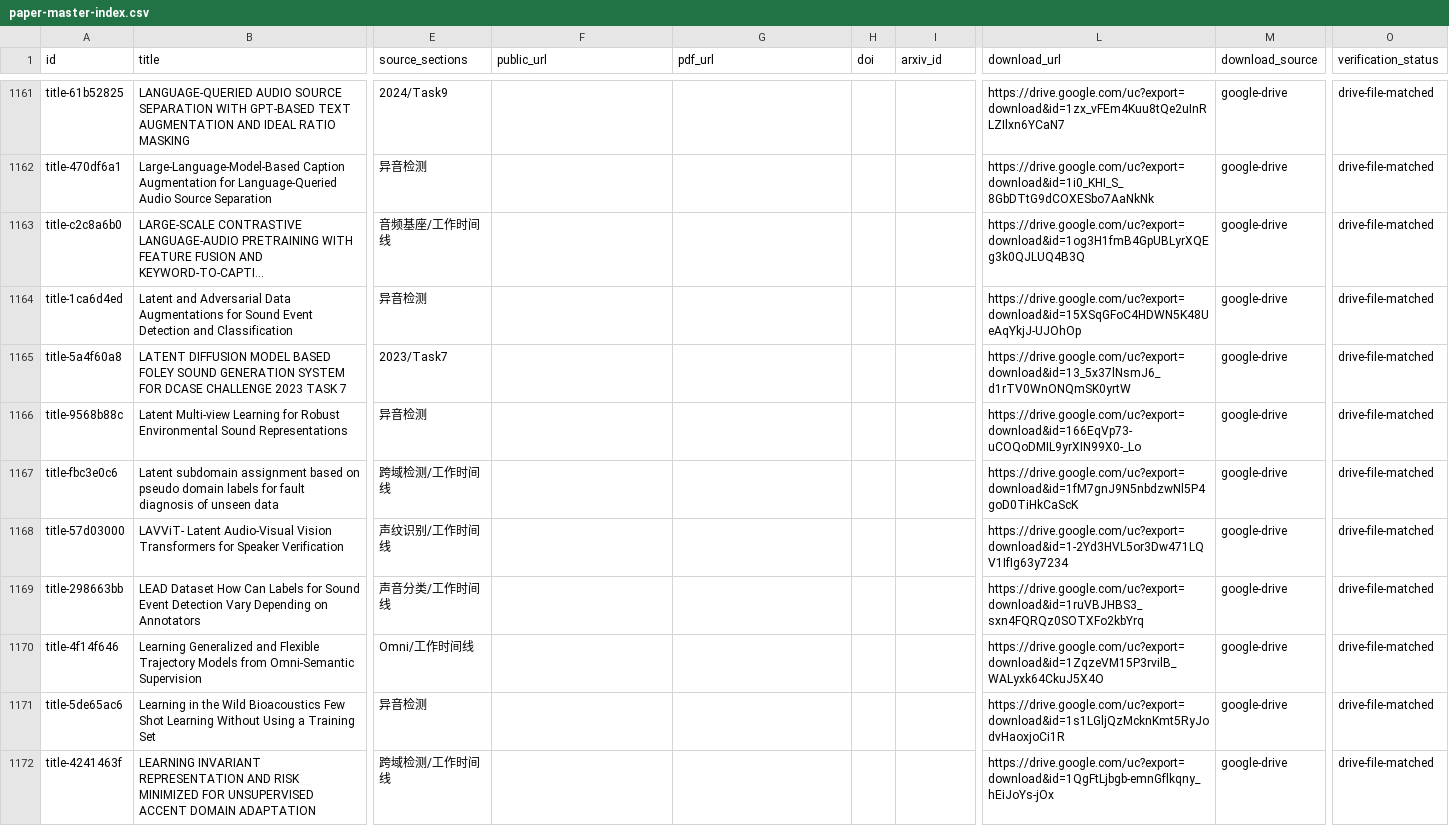
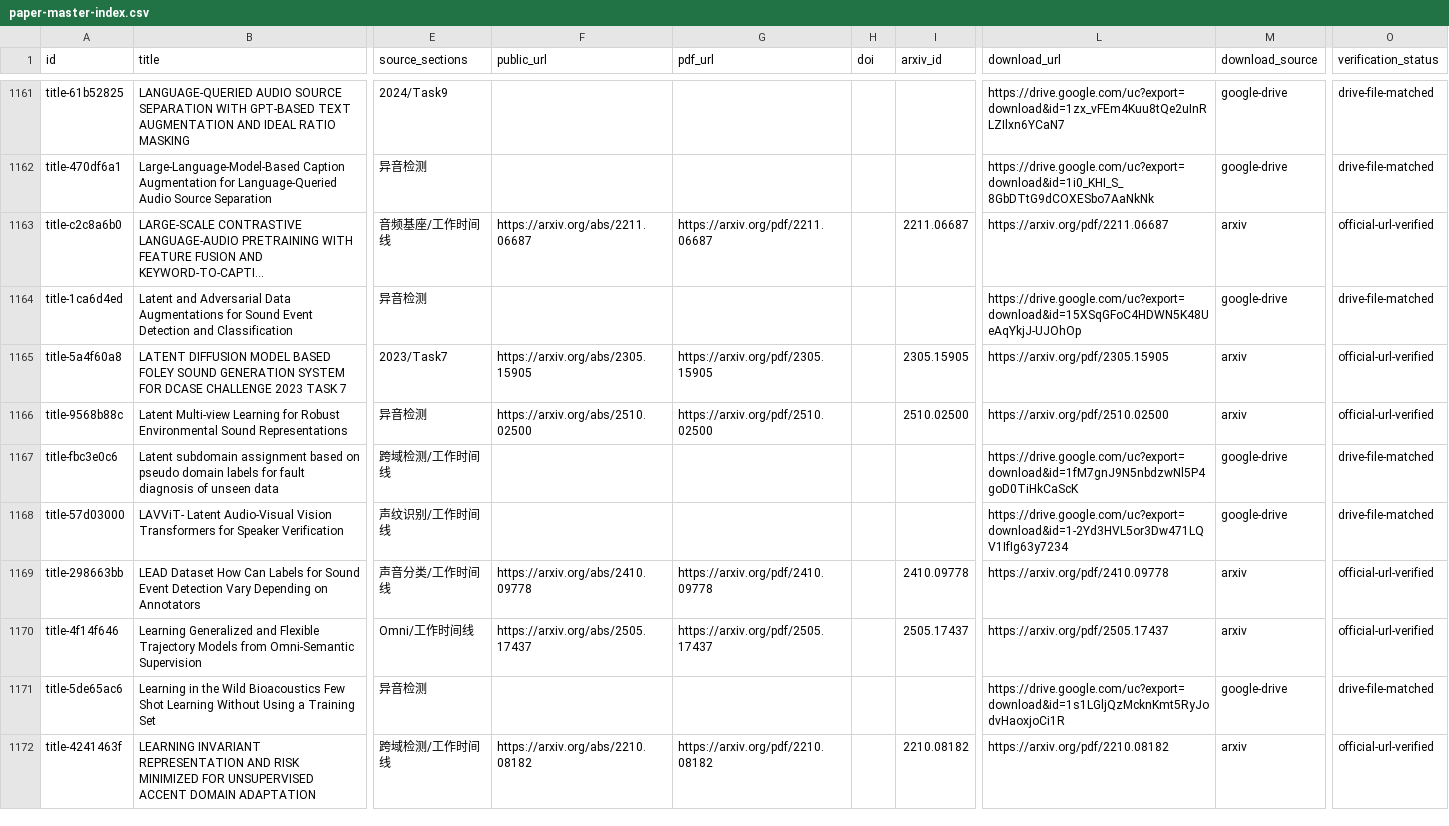
Before and after one commit to zhho9493-tech/awesome-sound-detection, a CSV file: resources/paper-master-index.csv, drawn as a sheet; only a part is shown, gaps mark what is left out; long unchanged cells end in …; the diff covers the shown part only; the diff names each change by its address in the sheet, - before the commit and + after, or states it on an @@ line.

```diff
--- a/resources/paper-master-index.csv
+++ b/resources/paper-master-index.csv
-F1163 (public_url): (empty)
+F1163 (public_url): https://arxiv.org/abs/2211.06687
-G1163 (pdf_url): (empty)
+G1163 (pdf_url): https://arxiv.org/pdf/2211.06687
-I1163 (arxiv_id): (empty)
+I1163 (arxiv_id): 2211.06687
-L1163 (download_url): https://drive.google.com/uc?export=download&id=1og3H1fmB4GpUBLyrXQEg3k0QJLUQ4B3Q
+L1163 (download_url): https://arxiv.org/pdf/2211.06687
-M1163 (download_source): google-drive
+M1163 (download_source): arxiv
-O1163 (verification_status): drive-file-matched
+O1163 (verification_status): official-url-verified
-F1165 (public_url): (empty)
+F1165 (public_url): https://arxiv.org/abs/2305.15905
-G1165 (pdf_url): (empty)
+G1165 (pdf_url): https://arxiv.org/pdf/2305.15905
-I1165 (arxiv_id): (empty)
+I1165 (arxiv_id): 2305.15905
-L1165 (download_url): https://drive.google.com/uc?export=download&id=13_5x37lNsmJ6_d1rTV0WnONQmSK0yrtW
+L1165 (download_url): https://arxiv.org/pdf/2305.15905
-M1165:M1166 (download_source): google-drive
+M1165:M1166 (download_source): arxiv
-O1165:O1166 (verification_status): drive-file-matched
+O1165:O1166 (verification_status): official-url-verified
-F1166 (public_url): (empty)
+F1166 (public_url): https://arxiv.org/abs/2510.02500
-G1166 (pdf_url): (empty)
+G1166 (pdf_url): https://arxiv.org/pdf/2510.02500
-I1166 (arxiv_id): (empty)
+I1166 (arxiv_id): 2510.02500
-L1166 (download_url): https://drive.google.com/uc?export=download&id=166EqVp73-uCOQoDMIL9yrXIN99X0-_Lo
+L1166 (download_url): https://arxiv.org/pdf/2510.02500
-F1169 (public_url): (empty)
+F1169 (public_url): https://arxiv.org/abs/2410.09778
-G1169 (pdf_url): (empty)
+G1169 (pdf_url): https://arxiv.org/pdf/2410.09778
-I1169 (arxiv_id): (empty)
+I1169 (arxiv_id): 2410.09778
-L1169 (download_url): https://drive.google.com/uc?export=download&id=1ruVBJHBS3_sxn4FQRQz0SOTXFo2kbYrq
+L1169 (download_url): https://arxiv.org/pdf/2410.09778
-M1169:M1170 (download_source): google-drive
+M1169:M1170 (download_source): arxiv
-O1169:O1170 (verification_status): drive-file-matched
+O1169:O1170 (verification_status): official-url-verified
-F1170 (public_url): (empty)
+F1170 (public_url): https://arxiv.org/abs/2505.17437
-G1170 (pdf_url): (empty)
+G1170 (pdf_url): https://arxiv.org/pdf/2505.17437
-I1170 (arxiv_id): (empty)
+I1170 (arxiv_id): 2505.17437
-L1170 (download_url): https://drive.google.com/uc?export=download&id=1ZqzeVM15P3rvilB_WALyxk64CkuJ5X4O
+L1170 (download_url): https://arxiv.org/pdf/2505.17437
-F1172 (public_url): (empty)
+F1172 (public_url): https://arxiv.org/abs/2210.08182
-G1172 (pdf_url): (empty)
+G1172 (pdf_url): https://arxiv.org/pdf/2210.08182
-I1172 (arxiv_id): (empty)
+I1172 (arxiv_id): 2210.08182
-L1172 (download_url): https://drive.google.com/uc?export=download&id=1QgFtLjbgb-emnGflkqny_hEiJoYs-jOx
+L1172 (download_url): https://arxiv.org/pdf/2210.08182
-M1172 (download_source): google-drive
+M1172 (download_source): arxiv
-O1172 (verification_status): drive-file-matched
+O1172 (verification_status): official-url-verified
```
Also changed, not shown: 102 edited cells elsewhere in this file, 3 other files.
